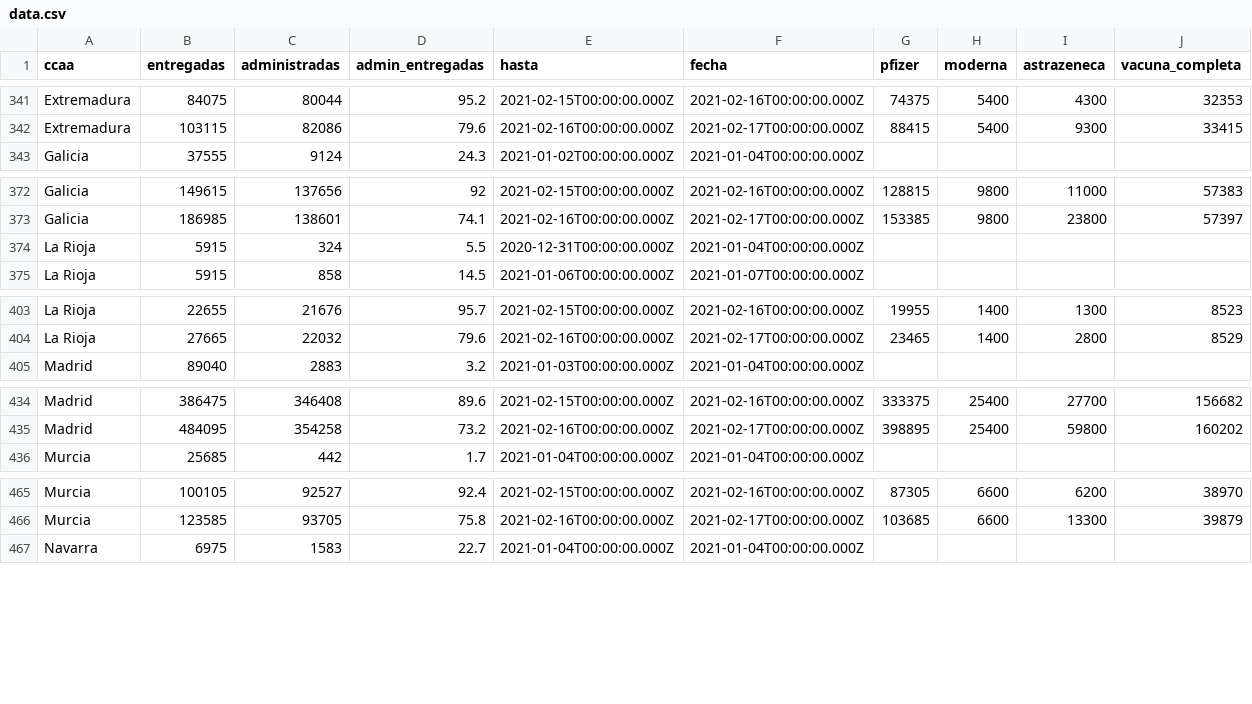
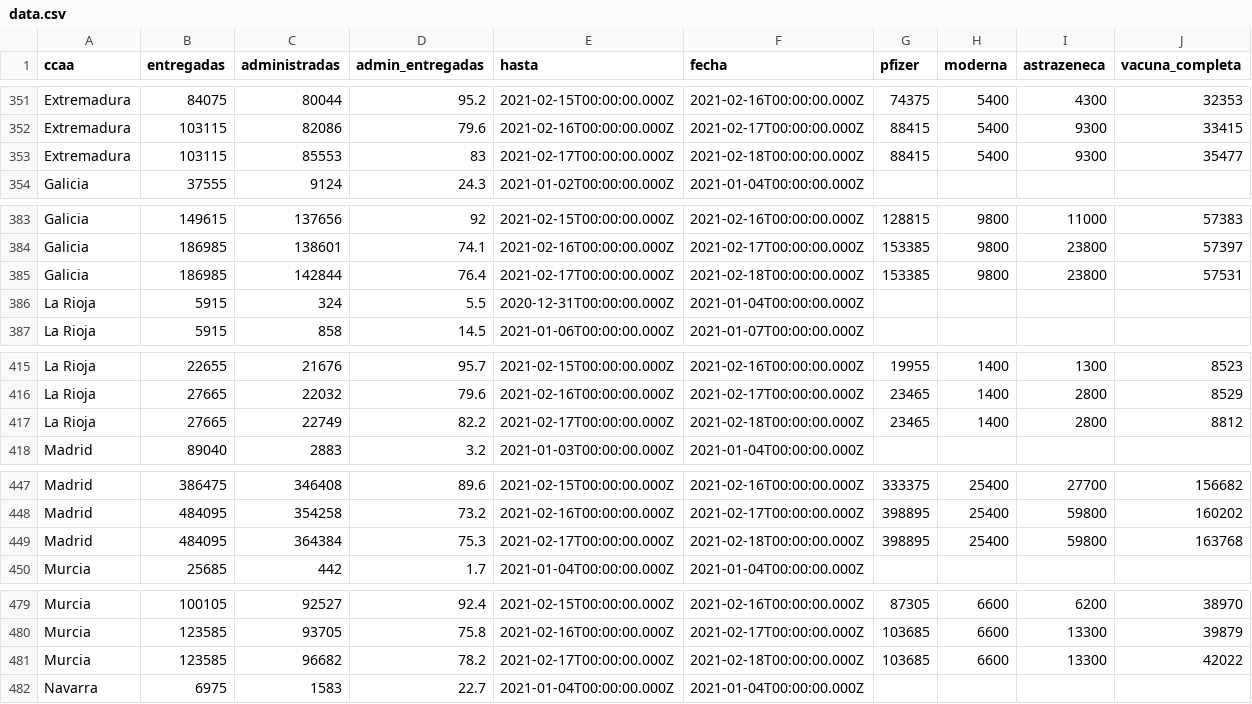
Before and after one commit to fndvit/covid-vaccination-tracker, a CSV file: app/public/data.csv, drawn as a sheet; only a part is shown, gaps mark what is left out; the diff covers the shown part only; the diff names each change by its address in the sheet, - before the commit and + after, or states it on an @@ line.

```diff
--- a/app/public/data.csv
+++ b/app/public/data.csv
+row 353: Extremadura | 103115 | 85553 | 83 | 2021-02-17T00:00:00.000Z | 2021-02-18T00:00:00.000Z | 88415 | 5400 | 9300 | 35477
+row 385: Galicia | 186985 | 142844 | 76.4 | 2021-02-17T00:00:00.000Z | 2021-02-18T00:00:00.000Z | 153385 | 9800 | 23800 | 57531
+row 417: La Rioja | 27665 | 22749 | 82.2 | 2021-02-17T00:00:00.000Z | 2021-02-18T00:00:00.000Z | 23465 | 1400 | 2800 | 8812
+row 449: Madrid | 484095 | 364384 | 75.3 | 2021-02-17T00:00:00.000Z | 2021-02-18T00:00:00.000Z | 398895 | 25400 | 59800 | 163768
+row 481: Murcia | 123585 | 96682 | 78.2 | 2021-02-17T00:00:00.000Z | 2021-02-18T00:00:00.000Z | 103685 | 6600 | 13300 | 42022
```
Also changed, not shown: 15 added rows elsewhere in this file, 2 other files.
